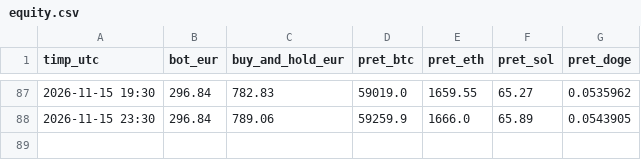
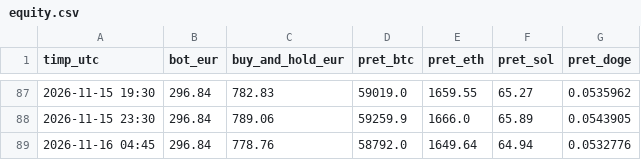
Before and after one commit to idcocias/crypto-paper-bot, a CSV file: data-agresiv/equity.csv, drawn as a sheet; only a part is shown, gaps mark what is left out.

```diff
--- a/data-agresiv/equity.csv
+++ b/data-agresiv/equity.csv
@@ -88 +88,2 @@ timp_utc,bot_eur,buy_and_hold_eur,pret_btc,pret_eth,pret_sol,pret_doge
 2026-11-15 23:30,296.84,789.06,59259.9,1666.0,65.89,0.0543905
+2026-11-16 04:45,296.84,778.76,58792.0,1649.64,64.94,0.0532776
```
Also changed, not shown: data/equity.csv, 3 other files.
